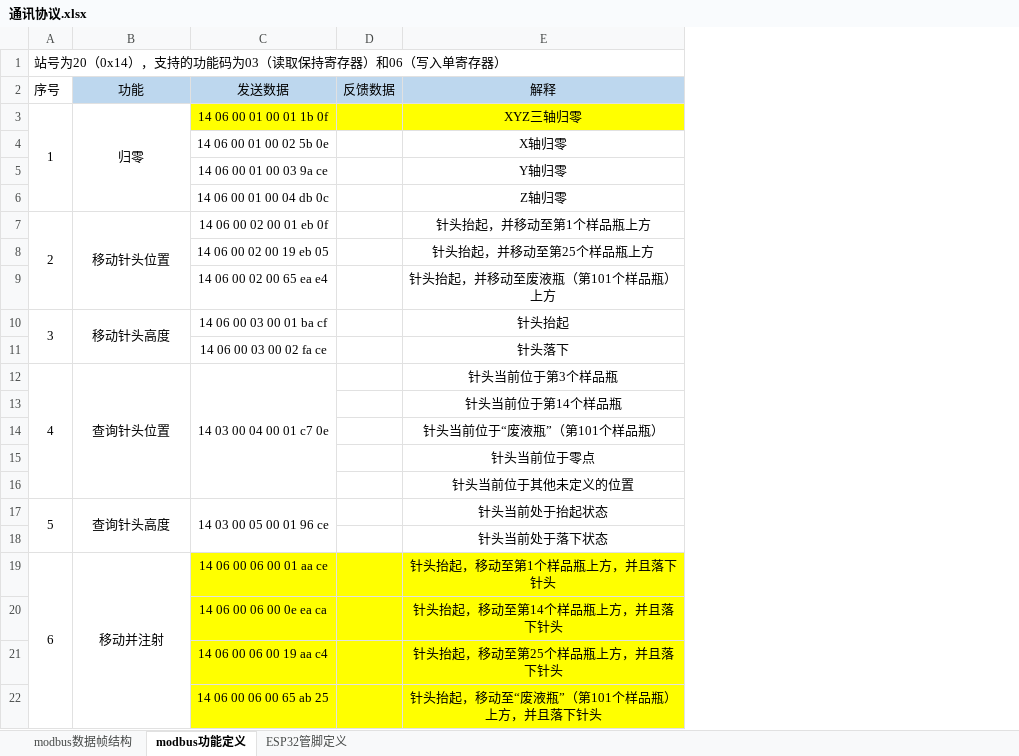
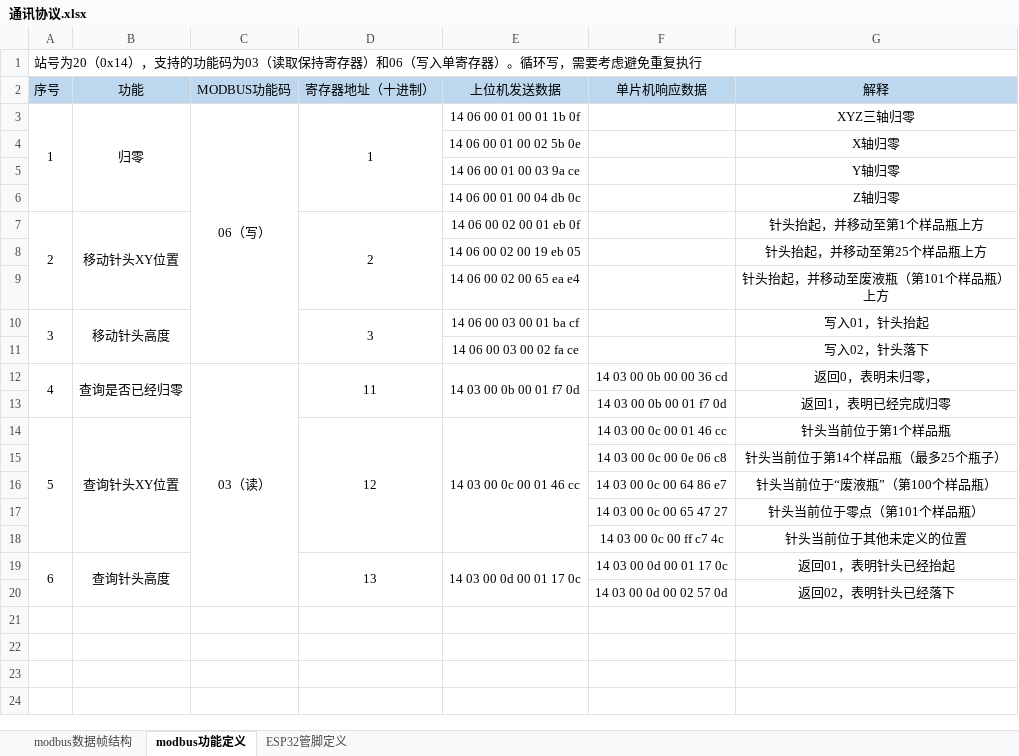
Before and after one commit to def-fun/Marlin2SamplerWrapper, an Excel workbook: doc/通讯协议.xlsx, sheet modbus功能定义, drawn as a sheet; values as stored, in another font and other column widths than the file's, no borders; removed rows and columns are numbered as before the commit, all else as after; the diff names each change by its address in the sheet, - before the commit and + after, or states it on an @@ line.

```diff
--- a/doc/通讯协议.xlsx (sheet modbus功能定义)
+++ b/doc/通讯协议.xlsx (sheet modbus功能定义)
+column C (MODBUS功能码), row 3: 06（写）
+column D (寄存器地址（十进制）), rows 3-10: 1 |  |  |  | 2 |  |  | 3; rows 14-19: 12 |  |  |  |  | 13
-column D (反馈数据), empty
+column F (单片机响应数据), rows 14-20: 14 03 00 0c 00 01 46 cc | 14 03 00 0c 00 0e 06 c8 | 14 03 00 0c 00 64 86 e7 | 14 03 00 0c 00 65 47 27 | 14 03 00 0c 00 ff c7 4c | 14 03 00 0d 00 01 17 0c | 14 03 00 0d 00 02 57 0d
@@ column A (序号) renumbered between rows 1 and 19 @@
-A2 fill: none
+A2 fill: #BDD7EE
-E2: 发送数据
+E2: 上位机发送数据
-E3 fill: #FFFF00
+E3 fill: none
-G3 fill: #FFFF00
+G3 fill: none
-B7 (功能): 移动针头位置
+B7 (功能): 移动针头XY位置
-G10 (解释): 针头抬起
+G10 (解释): 写入01，针头抬起
-G11 (解释): 针头落下
+G11 (解释): 写入02，针头落下
+row 12: 4 | 查询是否已经归零 | 03（读） | 11 | 14 03 00 0b 00 01 f7 0d | 14 03 00 0b 00 00 36 cd | 返回0，表明未归零，
+row 13:  |  |  |  |  | 14 03 00 0b 00 01 f7 0d | 返回1，表明已经完成归零
-B14 (功能): 查询针头位置
+B14 (功能): 查询针头XY位置
-E14 (上位机发送数据): 14 03 00 04 00 01 c7 0e
+E14 (上位机发送数据): 14 03 00 0c 00 01 46 cc
-G14 (解释): 针头当前位于第3个样品瓶
+G14 (解释): 针头当前位于第1个样品瓶
-G15 (解释): 针头当前位于第14个样品瓶
+G15 (解释): 针头当前位于第14个样品瓶（最多25个瓶子）
-G16 (解释): 针头当前位于“废液瓶”（第101个样品瓶）
+G16 (解释): 针头当前位于“废液瓶”（第100个样品瓶）
-G17 (解释): 针头当前位于零点
+G17 (解释): 针头当前位于零点（第101个样品瓶）
-E19 (上位机发送数据): 14 03 00 05 00 01 96 ce
+E19 (上位机发送数据): 14 03 00 0d 00 01 17 0c
-G19 (解释): 针头当前处于抬起状态
+G19 (解释): 返回01，表明针头已经抬起
-G20 (解释): 针头当前处于落下状态
+G20 (解释): 返回02，表明针头已经落下
-row 19: 6 | 移动并注射 | 14 06 00 06 00 01 aa ce |  | 针头抬起，移动至第1个样品瓶上方，并且落下针头
-row 20:  |  | 14 06 00 06 00 0e ea ca |  | 针头抬起，移动至第14个样品瓶上方，并且落下针头
-row 21:  |  | 14 06 00 06 00 19 aa c4 |  | 针头抬起，移动至第25个样品瓶上方，并且落下针头
-row 22:  |  | 14 06 00 06 00 65 ab 25 |  | 针头抬起，移动至“废液瓶”（第101个样品瓶）上方，并且落下针头
```
Also changed, not shown: 3 other files.
